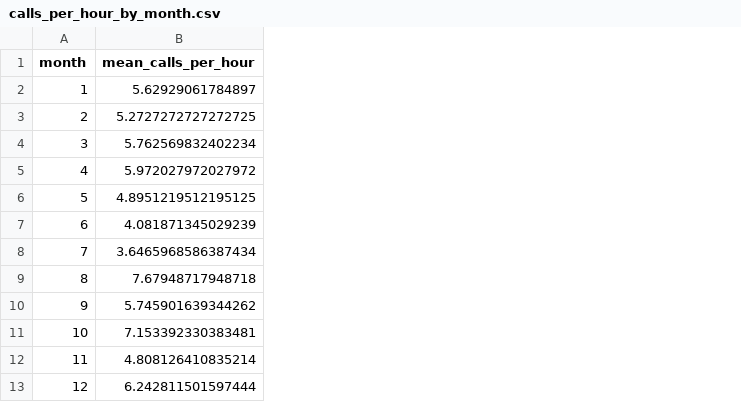
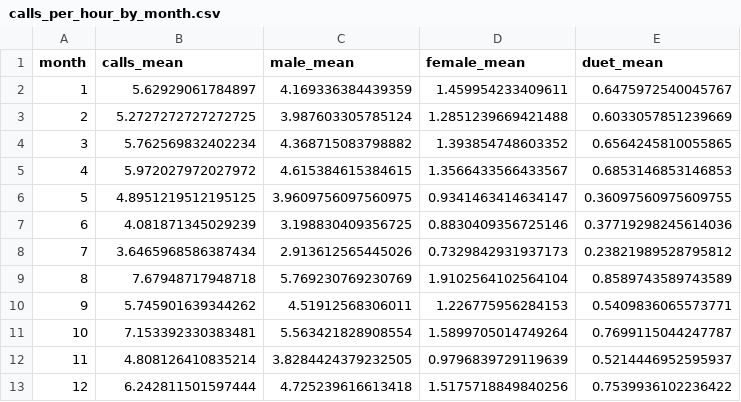
Before and after one commit to quietlight/skraak.kiwi, a CSV file: assets/statistics/tableinput/calls_per_hour_by_month.csv, drawn as a sheet; the diff names each change by its address in the sheet, - before the commit and + after, or states it on an @@ line.

```diff
--- a/assets/statistics/tableinput/calls_per_hour_by_month.csv
+++ b/assets/statistics/tableinput/calls_per_hour_by_month.csv
+column C (male_mean), rows 2-13: 4.169336384439359 | 3.987603305785124 | 4.368715083798882 | 4.615384615384615 | 3.9609756097560975 | 3.198830409356725 | 2.913612565445026 | 5.769230769230769 | 4.51912568306011 | 5.563421828908554 | 3.8284424379232505 | 4.725239616613418
+column D (female_mean), rows 2-13: 1.459954233409611 | 1.2851239669421488 | 1.393854748603352 | 1.3566433566433567 | 0.9341463414634147 | 0.8830409356725146 | 0.7329842931937173 | 1.9102564102564104 | 1.226775956284153 | 1.5899705014749264 | 0.9796839729119639 | 1.5175718849840256
+column E (duet_mean), rows 2-13: 0.6475972540045767 | 0.6033057851239669 | 0.6564245810055865 | 0.6853146853146853 | 0.36097560975609755 | 0.37719298245614036 | 0.23821989528795812 | 0.8589743589743589 | 0.5409836065573771 | 0.7699115044247787 | 0.5214446952595937 | 0.7539936102236422
-B1: mean_calls_per_hour
+B1: calls_mean
```
Also changed, not shown: assets/statistics/tableinput/calls_per_hour.csv, 10 other files.
